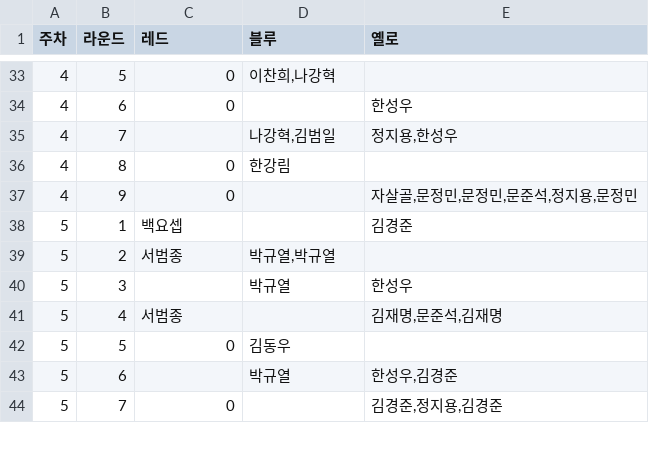
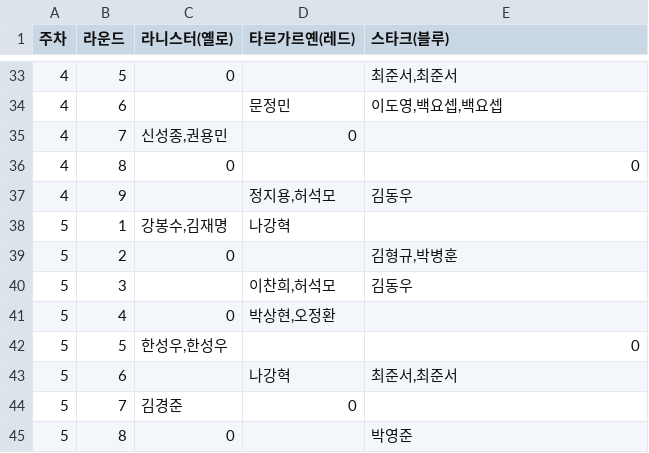
Before and after one commit to ds-jinwonlee/brocelona_scoreboard, a TSV file: data/match_result_sample.tsv, drawn as a sheet; only a part is shown, gaps mark what is left out; the diff covers the shown part only.

```diff
--- a/data/match_result_sample.tsv
+++ b/data/match_result_sample.tsv
@@ -1 +1 @@
-주차	라운드	레드	블루	옐로
+주차	라운드	라니스터(옐로)	타르가르옌(레드)	스타크(블루)
@@ -33,12 +33,13 @@
-4	5	0	이찬희,나강혁	
-4	6	0		한성우
-4	7		나강혁,김범일	정지용,한성우
-4	8	0	한강림	
-4	9	0		자살골,문정민,문정민,문준석,정지용,문정민
-5	1	백요셉		김경준
-5	2	서범종	박규열,박규열	
-5	3		박규열	한성우
-5	4	서범종		김재명,문준석,김재명
-5	5	0	김동우	
-5	6		박규열	한성우,김경준
-5	7	0		김경준,정지용,김경준
+4	5	0		최준서,최준서
+4	6		문정민	이도영,백요셉,백요셉
+4	7	신성종,권용민	0	
+4	8	0		0
+4	9		정지용,허석모	김동우
+5	1	강봉수,김재명	나강혁	
+5	2	0		김형규,박병훈
+5	3		이찬희,허석모	김동우
+5	4	0	박상현,오정환	
+5	5	한성우,한성우		0
+5	6		나강혁	최준서,최준서
+5	7	김경준	0	
+5	8	0		박영준
```
Also changed, not shown: 1 added row, 2 removed rows and 85 edited cells elsewhere in this file, data/attendance_sample.tsv.
